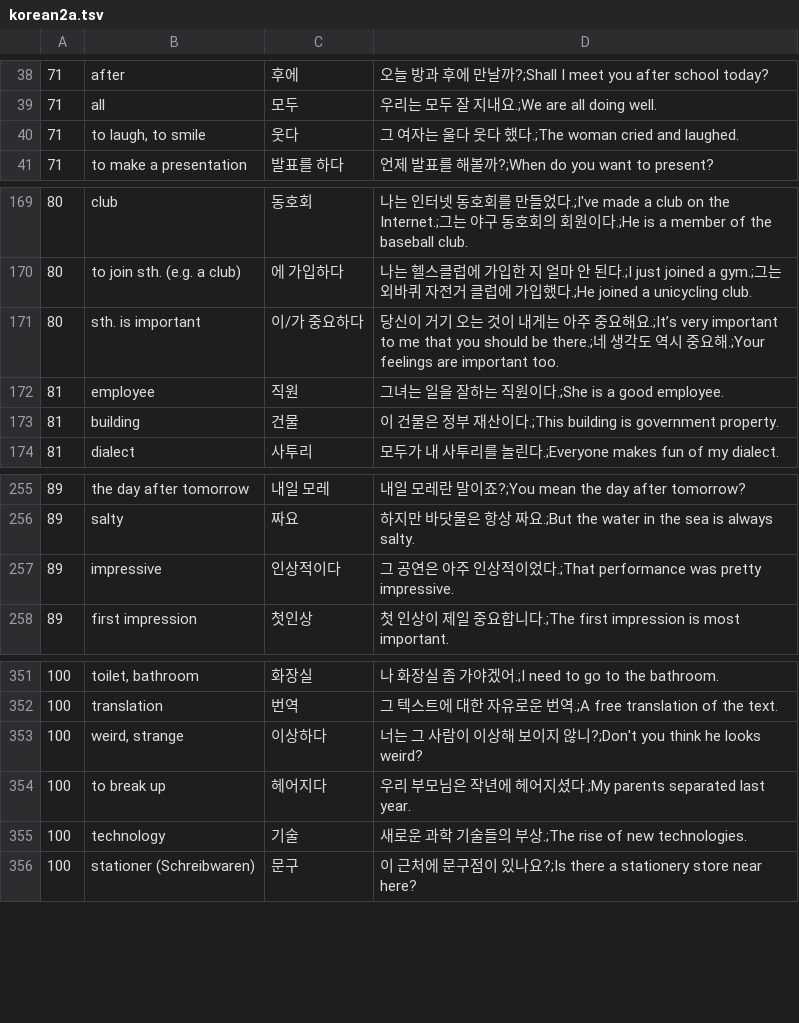
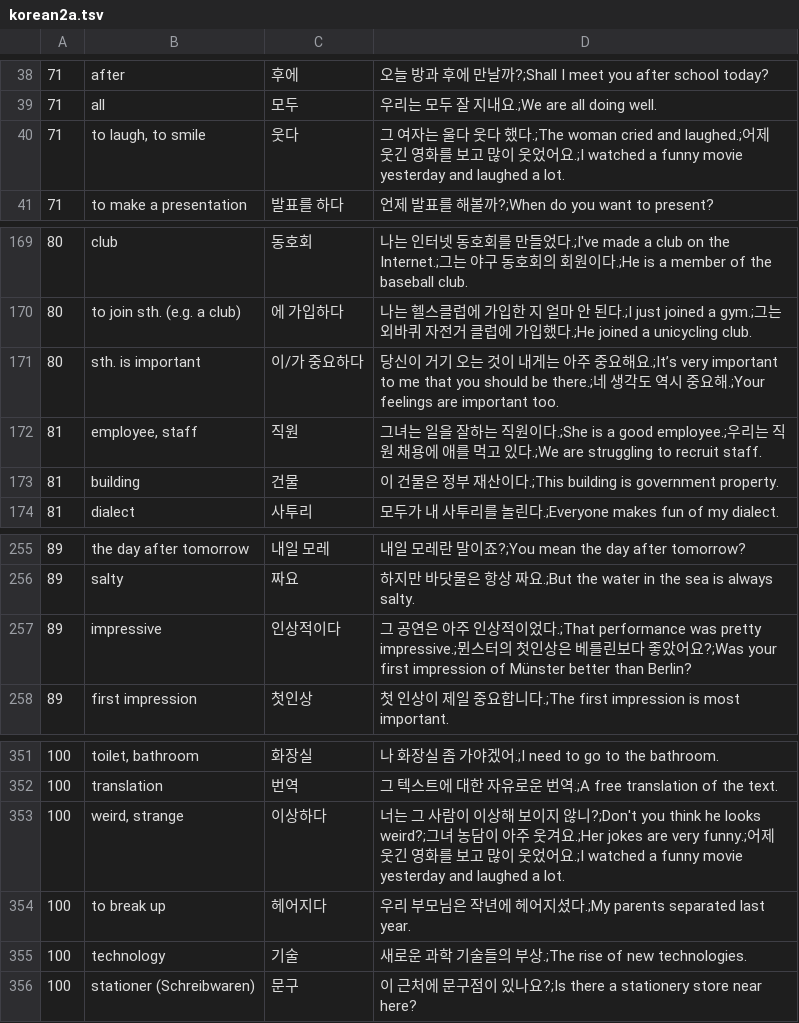
Before and after one commit to adrianderstroff/anki-korean, a TSV file: data/tsv/korean2a.tsv, drawn as a sheet; only a part is shown, gaps mark what is left out; the diff covers the shown part only.

```diff
--- a/data/tsv/korean2a.tsv
+++ b/data/tsv/korean2a.tsv
@@ -39,3 +39,3 @@
 71	all	모두	우리는 모두 잘 지내요.;We are all doing well.
-71	to laugh, to smile	웃다	그 여자는 울다 웃다 했다.;The woman cried and laughed.
+71	to laugh, to smile	웃다	그 여자는 울다 웃다 했다.;The woman cried and laughed.;어제 웃긴 영화를 보고 많이 웃었어요.;I watched a funny movie yesterday and laughed a lot.
 71	to make a presentation	발표를 하다	언제 발표를 해볼까?;When do you want to present?
@@ -171,3 +171,3 @@
 80	sth. is important	이/가 중요하다	당신이 거기 오는 것이 내게는 아주 중요해요.;It’s very important to me that you should be there.;네 생각도 역시 중요해.;Your feelings are important too.
-81	employee	직원	그녀는 일을 잘하는 직원이다.;She is a good employee.
+81	employee, staff	직원	그녀는 일을 잘하는 직원이다.;She is a good employee.;우리는 직원 채용에 애를 먹고 있다.;We are struggling to recruit staff.
 81	building	건물	이 건물은 정부 재산이다.;This building is government property.
@@ -256,3 +256,3 @@
 89	salty	짜요	하지만 바닷물은 항상 짜요.;But the water in the sea is always salty.
-89	impressive	인상적이다	그 공연은 아주 인상적이었다.;That performance was pretty impressive.
+89	impressive	인상적이다	그 공연은 아주 인상적이었다.;That performance was pretty impressive.;뮌스터의 첫인상은 베를린보다 좋았어요?;Was your first impression of Münster better than Berlin?
 89	first impression	첫인상	첫 인상이 제일 중요합니다.;The first impression is most important.
@@ -352,3 +352,3 @@
 100	translation	번역	그 텍스트에 대한 자유로운 번역.;A free translation of the text.
-100	weird, strange	이상하다	너는 그 사람이 이상해 보이지 않니?;Don't you think he looks weird?
+100	weird, strange	이상하다	너는 그 사람이 이상해 보이지 않니?;Don't you think he looks weird?;그녀 농담이 아주 웃겨요.;Her jokes are very funny.;어제 웃긴 영화를 보고 많이 웃었어요.;I watched a funny movie yesterday and laughed a lot.
 100	to break up	헤어지다	우리 부모님은 작년에 헤어지셨다.;My parents separated last year.
```
Also changed, not shown: 12 added rows, 18 removed rows and 66 edited cells elsewhere in this file, 2 other files.
